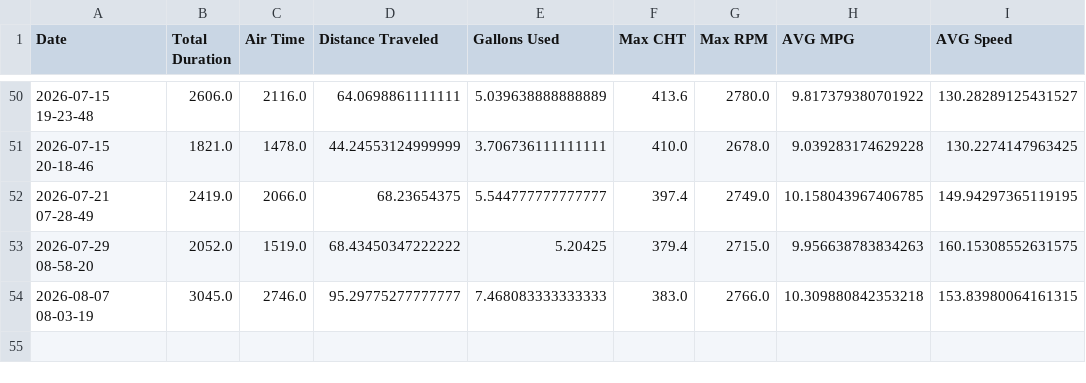
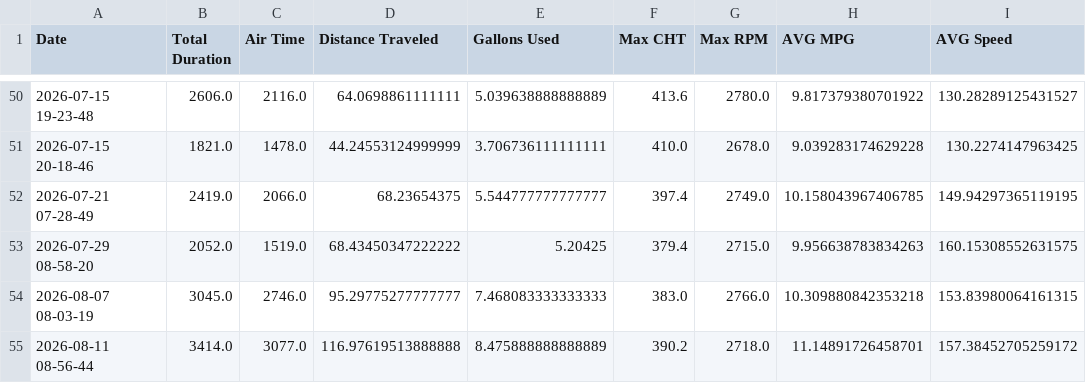
Before and after one commit to georgefahmy/N890GF-Tracker, a CSV file: static/stats.csv, drawn as a sheet; only a part is shown, gaps mark what is left out; the diff names each change by its address in the sheet, - before the commit and + after, or states it on an @@ line.

```diff
--- a/static/stats.csv
+++ b/static/stats.csv
+row 55: 2026-08-11 08-56-44 | 3414.0 | 3077.0 | 116.97619513888888 | 8.475888888888889 | 390.2 | 2718.0 | 11.14891726458701 | 157.38452705259172
```
Also changed, not shown: 1 other file.
